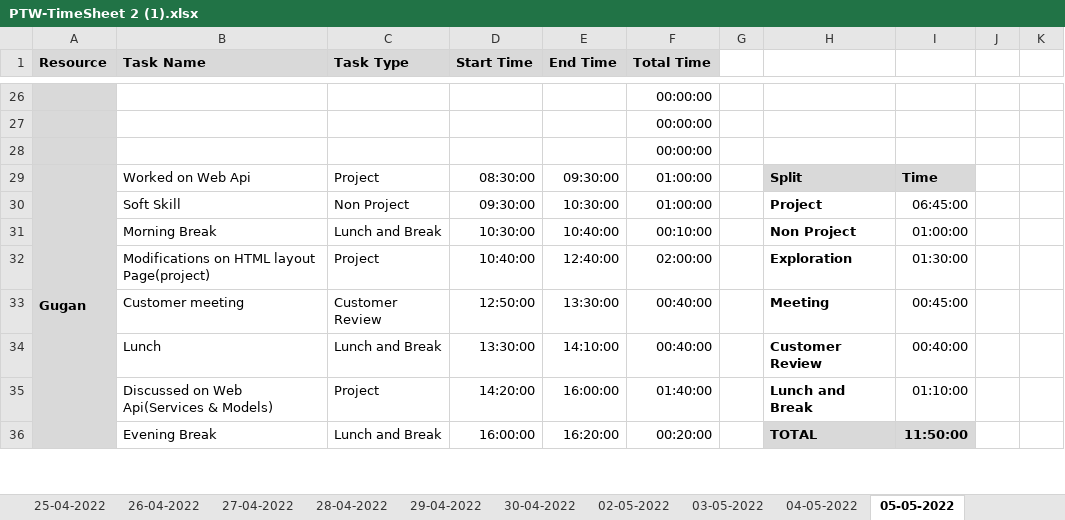
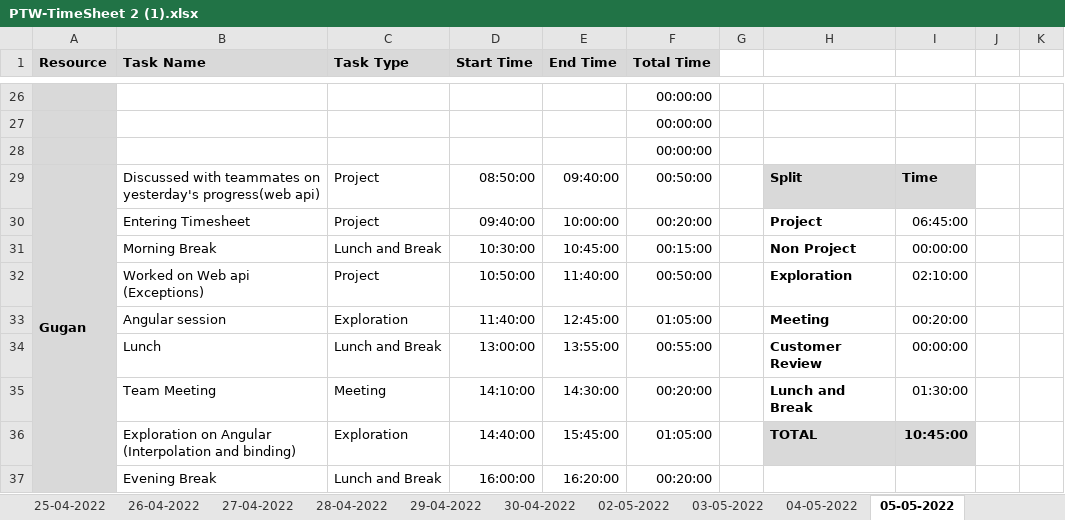
Before and after one commit to AspireTeamGenesis/Profile_Management, an Excel workbook: Process/Timesheet/PTW-TimeSheet 2 (1).xlsx, sheet 05-05-2022, drawn as a sheet; only a part is shown, gaps mark what is left out; values as stored, in another font and other column widths than the file's, no borders; conditional formats not drawn; removed rows and columns are numbered as before the commit, all else as after; rows hold the shown columns only; the diff covers the shown part only; the diff names each change by its address in the sheet, - before the commit and + after, or states it on an @@ line.

```diff
--- a/Process/Timesheet/PTW-TimeSheet 2 (1).xlsx (sheet 05-05-2022)
+++ b/Process/Timesheet/PTW-TimeSheet 2 (1).xlsx (sheet 05-05-2022)
-B29 (Task Name): Worked on Web Api
+B29 (Task Name): Discussed with teammates on yesterday's progress(web api)
-D29 (Start Time): 08:30:00
+D29 (Start Time): 08:50:00
-E29 (End Time): 09:30:00
+E29 (End Time): 09:40:00
-F29 (Total Time): 01:00:00
+F29 (Total Time): 00:50:00
-B30 (Task Name): Soft Skill
+B30 (Task Name): Entering Timesheet
-C30 (Task Type): Non Project
+C30 (Task Type): Project
-D30 (Start Time): 09:30:00
+D30 (Start Time): 09:40:00
-E30 (End Time): 10:30:00
+E30 (End Time): 10:00:00
-F30 (Total Time): 01:00:00
+F30 (Total Time): 00:20:00
-E31 (End Time): 10:40:00
+E31 (End Time): 10:45:00
-F31 (Total Time): 00:10:00
+F31 (Total Time): 00:15:00
-I31: 01:00:00
+I31: 00:00:00
-B32 (Task Name): Modifications on HTML layout Page(project)
+B32 (Task Name): Worked on Web api (Exceptions)
-D32 (Start Time): 10:40:00
+D32 (Start Time): 10:50:00
-E32 (End Time): 12:40:00
+E32 (End Time): 11:40:00
-F32 (Total Time): 02:00:00
+F32 (Total Time): 00:50:00
-I32: 01:30:00
+I32: 02:10:00
-row 33:  | Customer meeting | Customer Review | 12:50:00 | 13:30:00 | 00:40:00 |  | Meeting | 00:45:00
+row 33:  | Angular session | Exploration | 11:40:00 | 12:45:00 | 01:05:00 |  | Meeting | 00:20:00
-D34 (Start Time): 13:30:00
+D34 (Start Time): 13:00:00
-E34 (End Time): 14:10:00
+E34 (End Time): 13:55:00
-F34 (Total Time): 00:40:00
+F34 (Total Time): 00:55:00
-I34: 00:40:00
+I34: 00:00:00
-row 35:  | Discussed on Web Api(Services & Models) | Project | 14:20:00 | 16:00:00 | 01:40:00 |  | Lunch and Break | 01:10:00
+row 35:  | Team Meeting | Meeting | 14:10:00 | 14:30:00 | 00:20:00 |  | Lunch and Break | 01:30:00
+row 36:  | Exploration on Angular (Interpolation and binding) | Exploration | 14:40:00 | 15:45:00 | 01:05:00 |  | TOTAL | 10:45:00
-H37: TOTAL
+H37: (empty)
-H37:I37 fill: #D9D9D9
+H37:I37 fill: none
-I37: 11:50:00
+I37: (empty)
```
Also changed, not shown: 1 added row, 2 removed rows and 30 edited cells elsewhere in this sheet, sheet 03-05-2022, sheet 04-05-2022, sheet 02-05-2022, formulas that keep their value.
